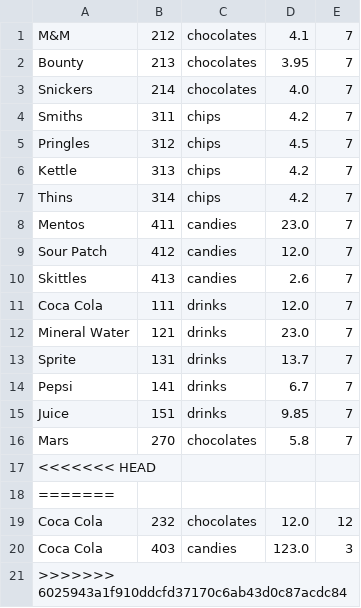
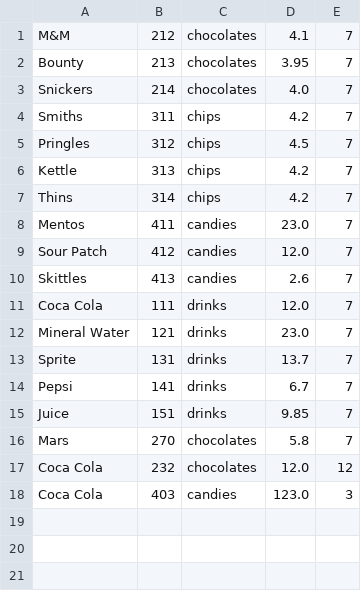
Before and after one commit to williamanthonyw/vending-machine, a CSV file: build/resources/main/inventory.csv, drawn as a sheet; the diff names each change by its address in the sheet, - before the commit and + after, or states it on an @@ line.

```diff
--- a/build/resources/main/inventory.csv
+++ b/build/resources/main/inventory.csv
-row 17: <<<<<<< HEAD
-row 18: =======
-row 21: >>>>>>> 6025943a1f910ddcfd37170c6ab43d0c87acdc84
```
Also changed, not shown: build/resources/main/cancelledTransactions.csv, src/main/resources/cancelledTransactions.csv, 18 other files.
